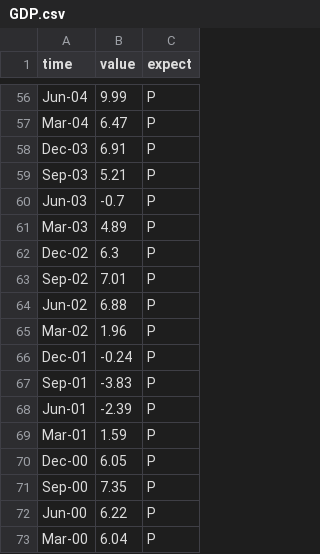
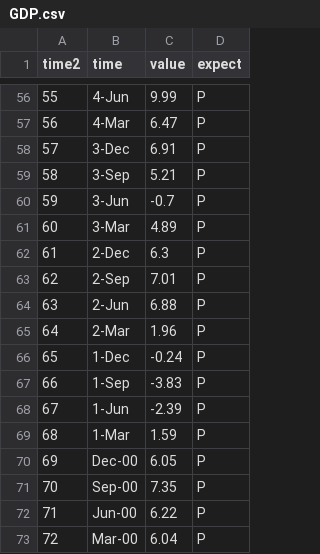
Before and after one commit to Shawnroom/D3, a CSV file: SingleVars/GDP.csv, drawn as a sheet; only a part is shown, gaps mark what is left out; addresses are those after the commit; the diff covers the shown part only; the diff names each change by its address in the sheet, - before the commit and + after, or states it on an @@ line.

```diff
--- a/SingleVars/GDP.csv
+++ b/SingleVars/GDP.csv
+column A (time2), rows 56-73: 55 | 56 | 57 | 58 | 59 | 60 | 61 | 62 | 63 | 64 | 65 | 66 | 67 | 68 | 69 | 70 | 71 | 72
-B56 (time): Jun-04
+B56 (time): 4-Jun
-B57 (time): Mar-04
+B57 (time): 4-Mar
-B58 (time): Dec-03
+B58 (time): 3-Dec
-B59 (time): Sep-03
+B59 (time): 3-Sep
-B60 (time): Jun-03
+B60 (time): 3-Jun
-B61 (time): Mar-03
+B61 (time): 3-Mar
-B62 (time): Dec-02
+B62 (time): 2-Dec
-B63 (time): Sep-02
+B63 (time): 2-Sep
-B64 (time): Jun-02
+B64 (time): 2-Jun
-B65 (time): Mar-02
+B65 (time): 2-Mar
-B66 (time): Dec-01
+B66 (time): 1-Dec
-B67 (time): Sep-01
+B67 (time): 1-Sep
-B68 (time): Jun-01
+B68 (time): 1-Jun
-B69 (time): Mar-01
+B69 (time): 1-Mar
```
Also changed, not shown: 54 edited cells elsewhere in this file, 2 other files.
